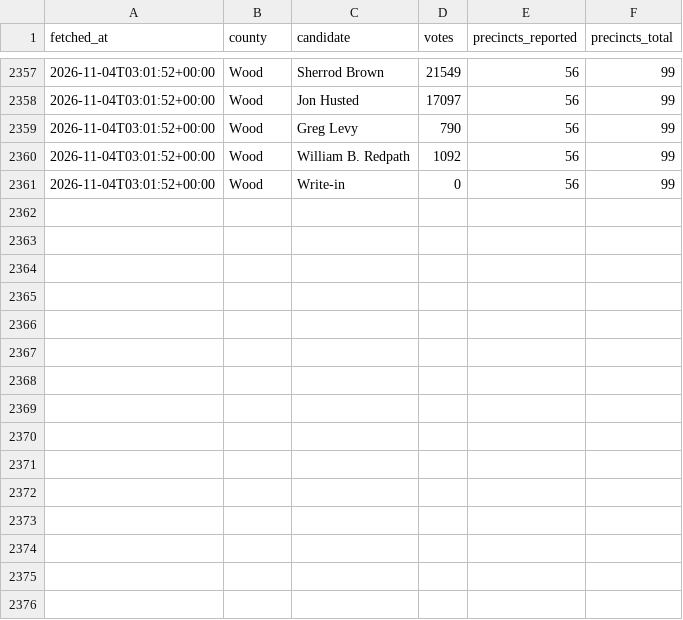
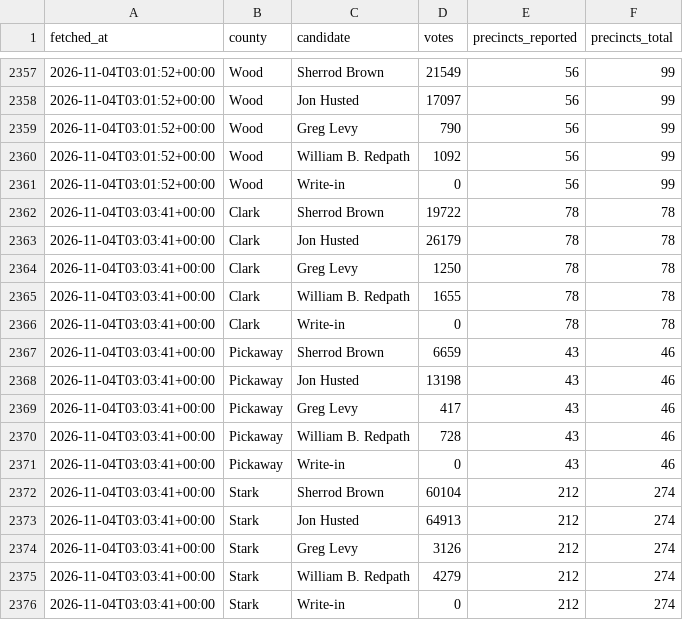
Before and after one commit to dscarvalone/scrapers2026, a CSV file: results/statewide_snapshots.csv, drawn as a sheet; only a part is shown, gaps mark what is left out.

Commit message:
Local results update (statewide) 2026-11-03 22:03 EST

```diff
--- a/results/statewide_snapshots.csv
+++ b/results/statewide_snapshots.csv
@@ -2361 +2361,16 @@ fetched_at,county,candidate,votes,precincts_reported,precincts_total
 2026-11-04T03:01:52+00:00,Wood,Write-in,0,56,99
+2026-11-04T03:03:41+00:00,Clark,Sherrod Brown,19722,78,78
+2026-11-04T03:03:41+00:00,Clark,Jon Husted,26179,78,78
+2026-11-04T03:03:41+00:00,Clark,Greg Levy,1250,78,78
+2026-11-04T03:03:41+00:00,Clark,William B. Redpath,1655,78,78
+2026-11-04T03:03:41+00:00,Clark,Write-in,0,78,78
+2026-11-04T03:03:41+00:00,Pickaway,Sherrod Brown,6659,43,46
+2026-11-04T03:03:41+00:00,Pickaway,Jon Husted,13198,43,46
+2026-11-04T03:03:41+00:00,Pickaway,Greg Levy,417,43,46
+2026-11-04T03:03:41+00:00,Pickaway,William B. Redpath,728,43,46
+2026-11-04T03:03:41+00:00,Pickaway,Write-in,0,43,46
+2026-11-04T03:03:41+00:00,Stark,Sherrod Brown,60104,212,274
+2026-11-04T03:03:41+00:00,Stark,Jon Husted,64913,212,274
+2026-11-04T03:03:41+00:00,Stark,Greg Levy,3126,212,274
+2026-11-04T03:03:41+00:00,Stark,William B. Redpath,4279,212,274
+2026-11-04T03:03:41+00:00,Stark,Write-in,0,212,274
```
Also changed, not shown: results/senate_by_timing.csv, results/senate_statewide_by_county.csv.
